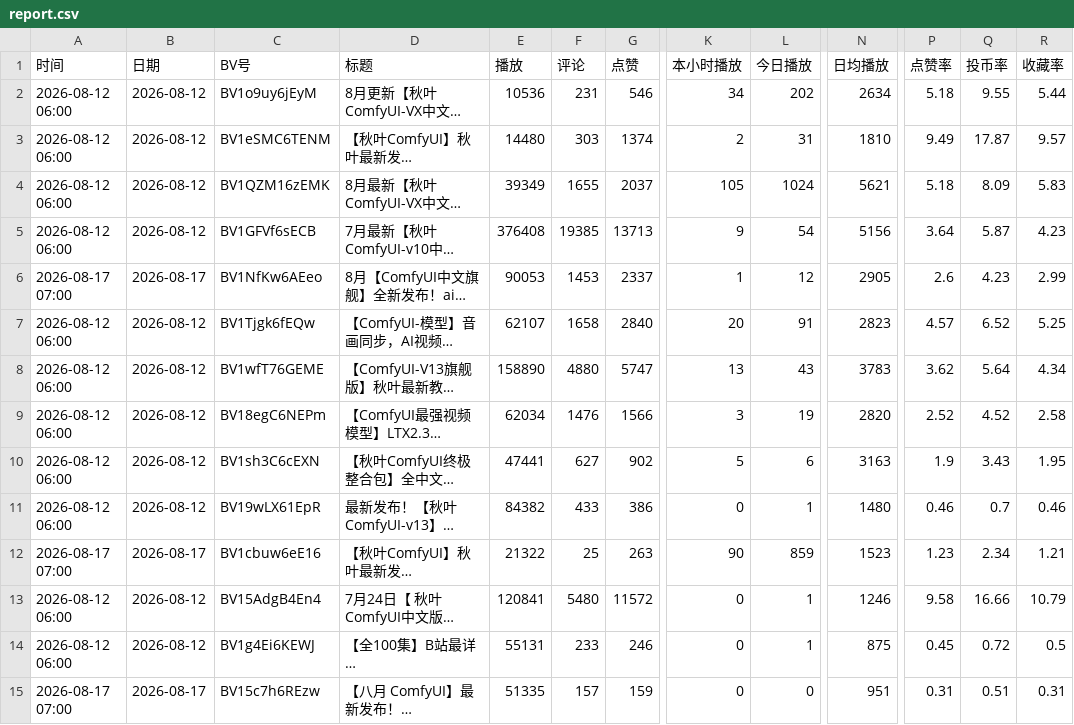
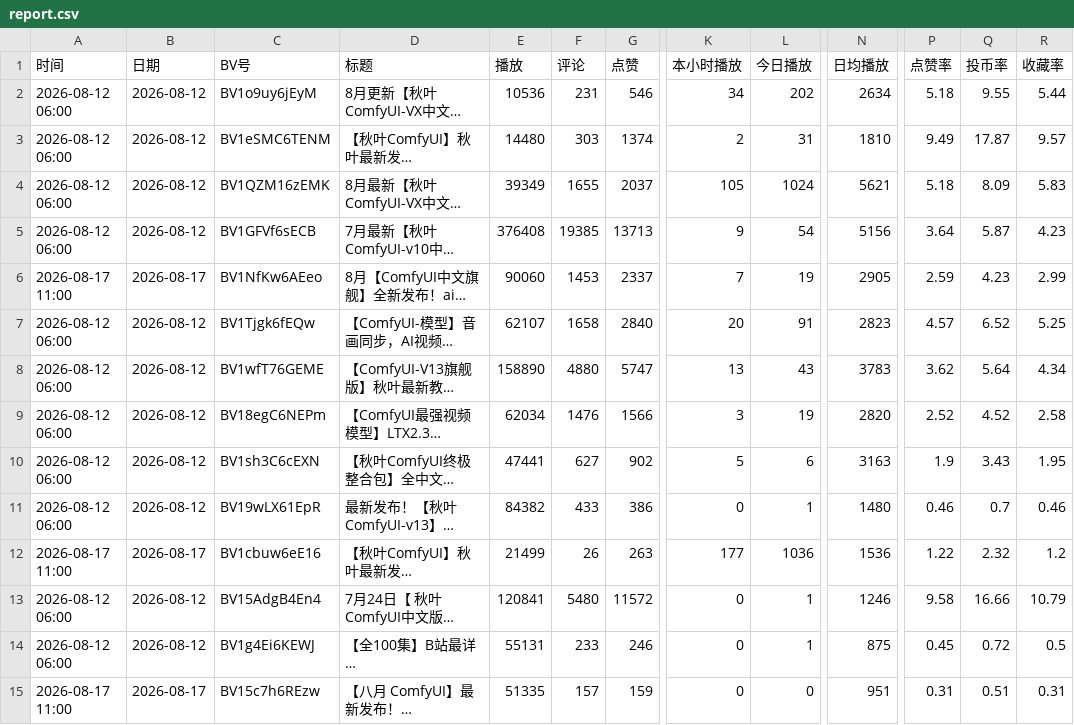
Before and after one commit to yinggege666666-alt/bilibili-tracker, a CSV file: report.csv, drawn as a sheet; only a part is shown, gaps mark what is left out; long unchanged cells end in …; the diff names each change by its address in the sheet, - before the commit and + after, or states it on an @@ line.

```diff
--- a/report.csv
+++ b/report.csv
-A6 (时间): 2026-08-17 07:00
+A6 (时间): 2026-08-17 11:00
-E6 (播放): 90053
+E6 (播放): 90060
-K6 (本小时播放): 1
+K6 (本小时播放): 7
-L6 (今日播放): 12
+L6 (今日播放): 19
-P6 (点赞率): 2.6
+P6 (点赞率): 2.59
-A12 (时间): 2026-08-17 07:00
+A12 (时间): 2026-08-17 11:00
-E12 (播放): 21322
+E12 (播放): 21499
-F12 (评论): 25
+F12 (评论): 26
-K12 (本小时播放): 90
+K12 (本小时播放): 177
-L12 (今日播放): 859
+L12 (今日播放): 1036
-N12 (日均播放): 1523
+N12 (日均播放): 1536
-P12 (点赞率): 1.23
+P12 (点赞率): 1.22
-Q12 (投币率): 2.34
+Q12 (投币率): 2.32
-R12 (收藏率): 1.21
+R12 (收藏率): 1.2
-A15 (时间): 2026-08-17 07:00
+A15 (时间): 2026-08-17 11:00
```
Also changed, not shown: snapshots.csv, 2 other files.
